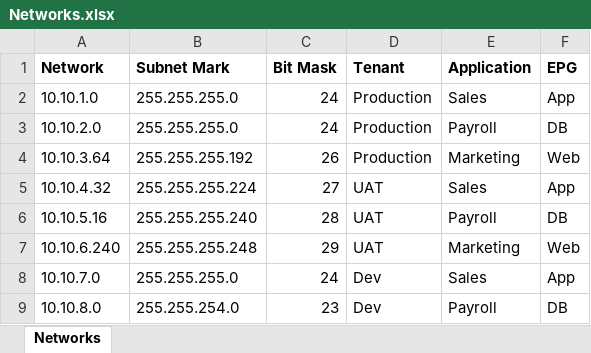
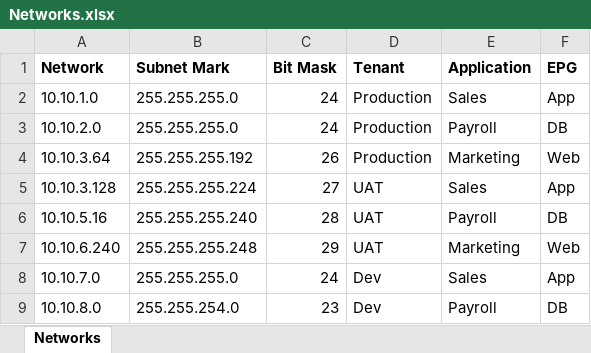
Before and after one commit to isocracy272/apic, an Excel workbook: Networks.xlsx, sheet Networks, drawn as a sheet; values as stored, in another font and other column widths than the file's, no borders; the diff names each change by its address in the sheet, - before the commit and + after, or states it on an @@ line.

```diff
--- a/Networks.xlsx (sheet Networks)
+++ b/Networks.xlsx (sheet Networks)
-A5 (Network): 10.10.4.32
+A5 (Network): 10.10.3.128
```
Also changed, not shown: 1 other file.
